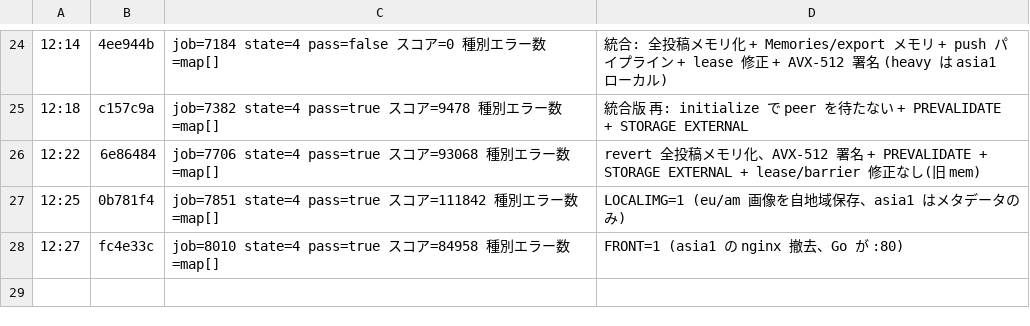
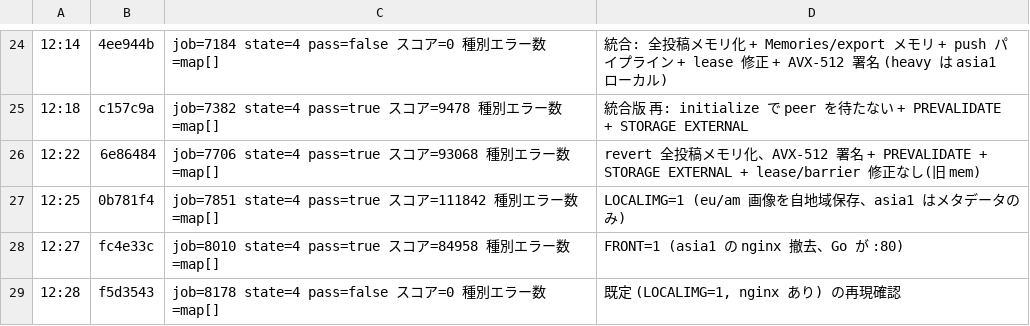
Before and after one commit to mazrean/isucon2026, a TSV file: logs/SCORES.tsv, drawn as a sheet; only a part is shown, gaps mark what is left out; the diff names each change by its address in the sheet, - before the commit and + after, or states it on an @@ line.

```diff
--- a/logs/SCORES.tsv
+++ b/logs/SCORES.tsv
+row 29: 12:28 | f5d3543 | job=8178 state=4 pass=false スコア=0 種別エラー数=map[] | 既定 (LOCALIMG=1, nginx あり) の再現確認
```
Also changed, not shown: 3 other files.
